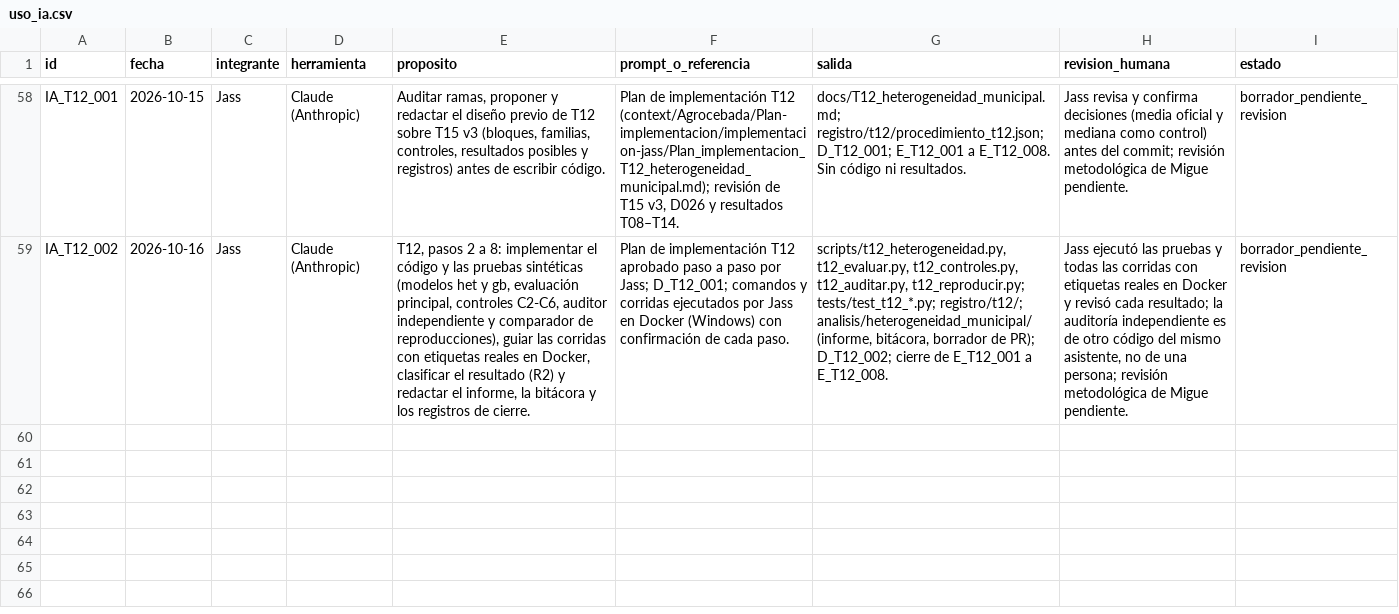
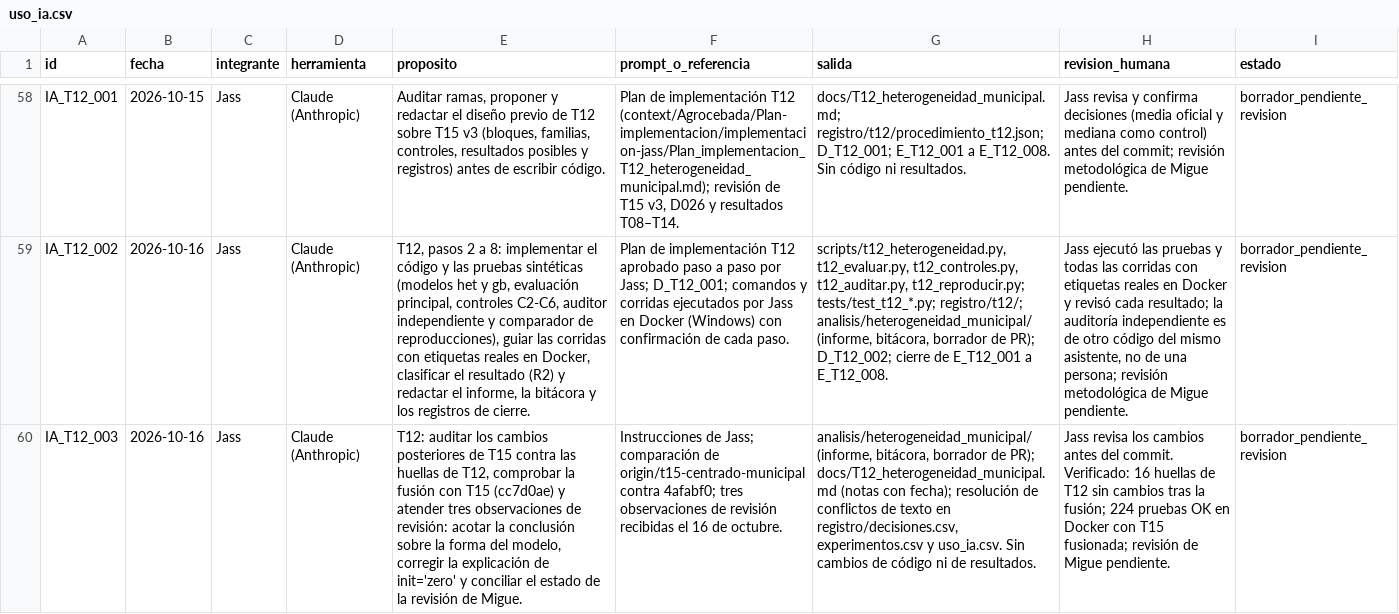
Before and after one commit to danielalira20/AgroCebada-2026, a CSV file: registro/uso_ia.csv, drawn as a sheet; only a part is shown, gaps mark what is left out; the diff names each change by its address in the sheet, - before the commit and + after, or states it on an @@ line.

Commit message:
docs(t12): acotar conclusión sobre forma del modelo, corregir init='zero' y registrar que la revisión de Migue está pendiente

```diff
--- a/registro/uso_ia.csv
+++ b/registro/uso_ia.csv
+row 60: IA_T12_003 | 2026-10-16 | Jass | Claude (Anthropic) | T12: auditar los cambios posteriores de T15 contra las huellas de T12, comprobar la fusión con T15 (cc7d0ae) y atender tres observaciones de revisión: acotar la conclusión sobre la forma del modelo, corregir la explicación de init='zero' y conciliar el estado de la revisión de Migue. | Instrucciones de Jass; comparación de origin/t15-centrado-municipal contra 4afabf0; tres observaciones de revisión recibidas el 16 de octubre. | analisis/heterogeneidad_municipal/ (informe, bitácora, borrador de PR); docs/T12_heterogeneidad_municipal.md (notas con fecha); resolución de conflictos de texto en registro/decisiones.csv, experimentos.csv y uso_ia.csv. Sin cambios de código ni de resultados. | Jass revisa los cambios antes del commit. Verificado: 16 huellas de T12 sin cambios tras la fusión; 224 pruebas OK en Docker con T15 fusionada; revisión de Migue pendiente. | borrador_pendiente_revision
```
Also changed, not shown: 4 other files.
